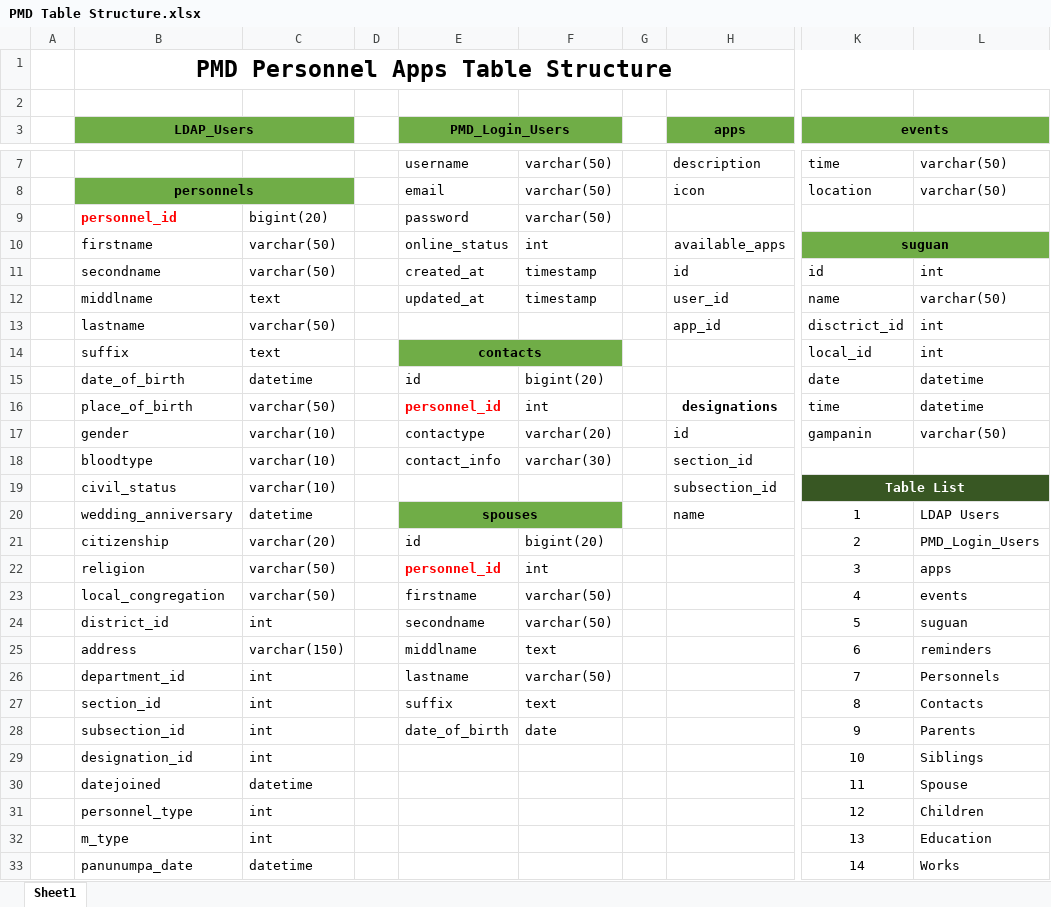
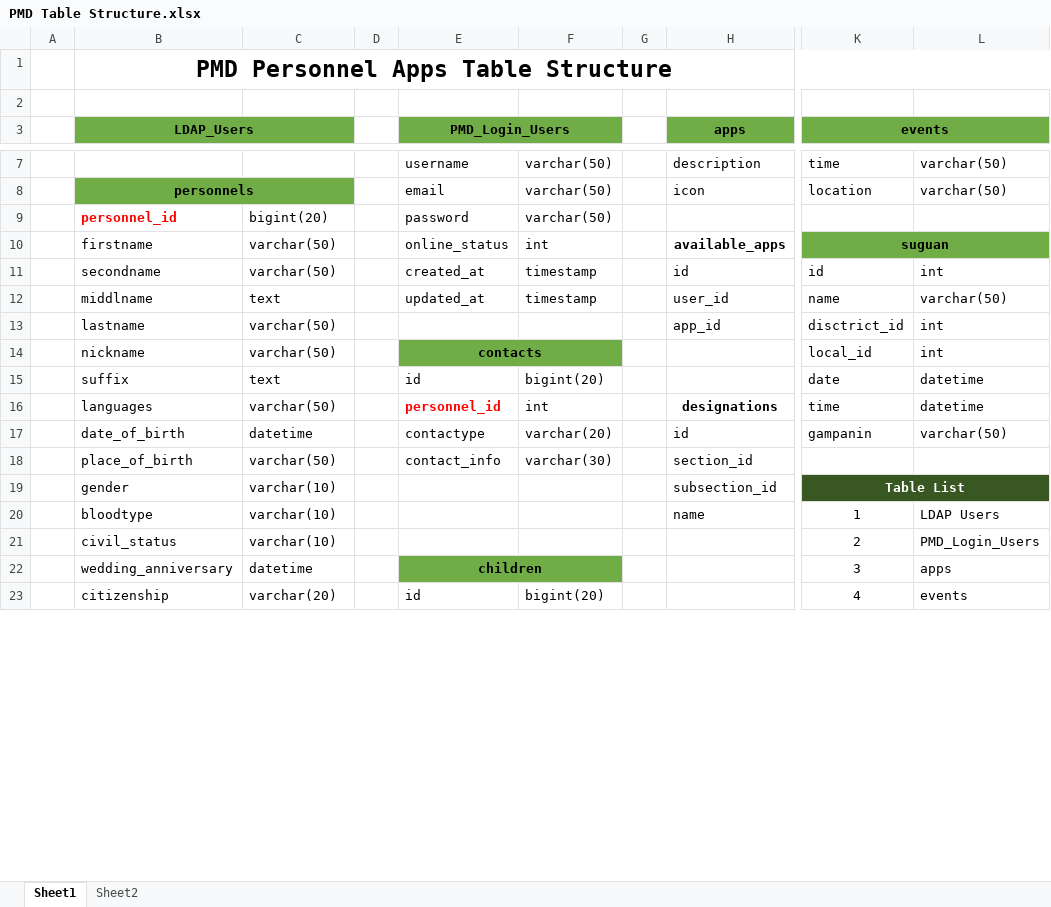
Before and after one commit to felixparejapmdit/inc_dashboard, an Excel workbook: documentation/PMD Table Structure.xlsx, sheet Sheet1, drawn as a sheet; only a part is shown, gaps mark what is left out; values as stored, in another font and other column widths than the file's, no borders; removed rows and columns are numbered as before the commit, all else as after; rows hold the shown columns only; the diff covers the shown part only; the diff names each change by its address in the sheet, - before the commit and + after, or states it on an @@ line.

Commit message:
Update PMD Table Structure.xlsx

```diff
--- a/documentation/PMD Table Structure.xlsx (sheet Sheet1)
+++ b/documentation/PMD Table Structure.xlsx (sheet Sheet1)
+sheet tab: Sheet2
-H10 bold: off
+H10 bold: on
-B14 (LDAP_Users): suffix
+B14 (LDAP_Users): nickname
-C14: text
+C14: varchar(50)
-B15 (LDAP_Users): date_of_birth
+B15 (LDAP_Users): suffix
-C15: datetime
+C15: text
-B16 (LDAP_Users): place_of_birth
+B16 (LDAP_Users): languages
-B17 (LDAP_Users): gender
+B17 (LDAP_Users): date_of_birth
-C17: varchar(10)
+C17: datetime
-B18 (LDAP_Users): bloodtype
+B18 (LDAP_Users): place_of_birth
-C18: varchar(10)
+C18: varchar(50)
-B19 (LDAP_Users): civil_status
+B19 (LDAP_Users): gender
-B20 (LDAP_Users): wedding_anniversary
+B20 (LDAP_Users): bloodtype
-C20: datetime
+C20: varchar(10)
-E20 (PMD_Login_Users): spouses
+E20 (PMD_Login_Users): (empty)
-E20:F20 fill: #70AD47
+E20:F20 fill: none
-E20:F20 merged
+row 21:  | civil_status | varchar(10) |  |  |  |  |  | 2 | PMD_Login_Users
+row 22:  | wedding_anniversary | datetime |  | children |  |  |  | 3 | apps
-K23 (events): 2
+K23 (events): 4
-L23: PMD_Login_Users
+L23: events
-row 22:  | religion | varchar(50) |  | personnel_id | int |  |  | 3 | apps
-row 23:  | local_congregation | varchar(50) |  | firstname | varchar(50) |  |  | 4 | events
-row 24:  | district_id | int |  | secondname | varchar(50) |  |  | 5 | suguan
-row 25:  | address | varchar(150) |  | middlname | text |  |  | 6 | reminders
-row 26:  | department_id | int |  | lastname | varchar(50) |  |  | 7 | Personnels
-row 27:  | section_id | int |  | suffix | text |  |  | 8 | Contacts
-row 28:  | subsection_id | int |  | date_of_birth | date |  |  | 9 | Parents
-row 29:  | designation_id | int |  |  |  |  |  | 10 | Siblings
-row 30:  | datejoined | datetime |  |  |  |  |  | 11 | Spouse
-row 31:  | personnel_type | int |  |  |  |  |  | 12 | Children
-row 32:  | m_type | int |  |  |  |  |  | 13 | Education
-row 33:  | panunumpa_date | datetime |  |  |  |  |  | 14 | Works
```
Also changed, not shown: 45 added rows, 21 removed rows and 9 edited cells elsewhere in this sheet.
